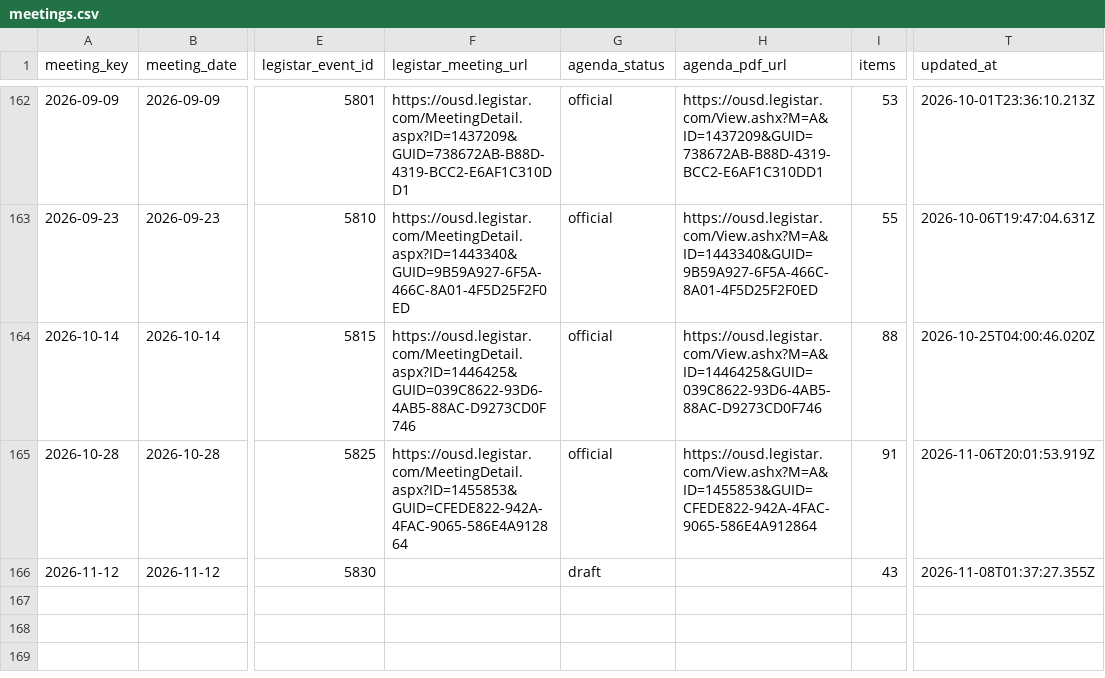
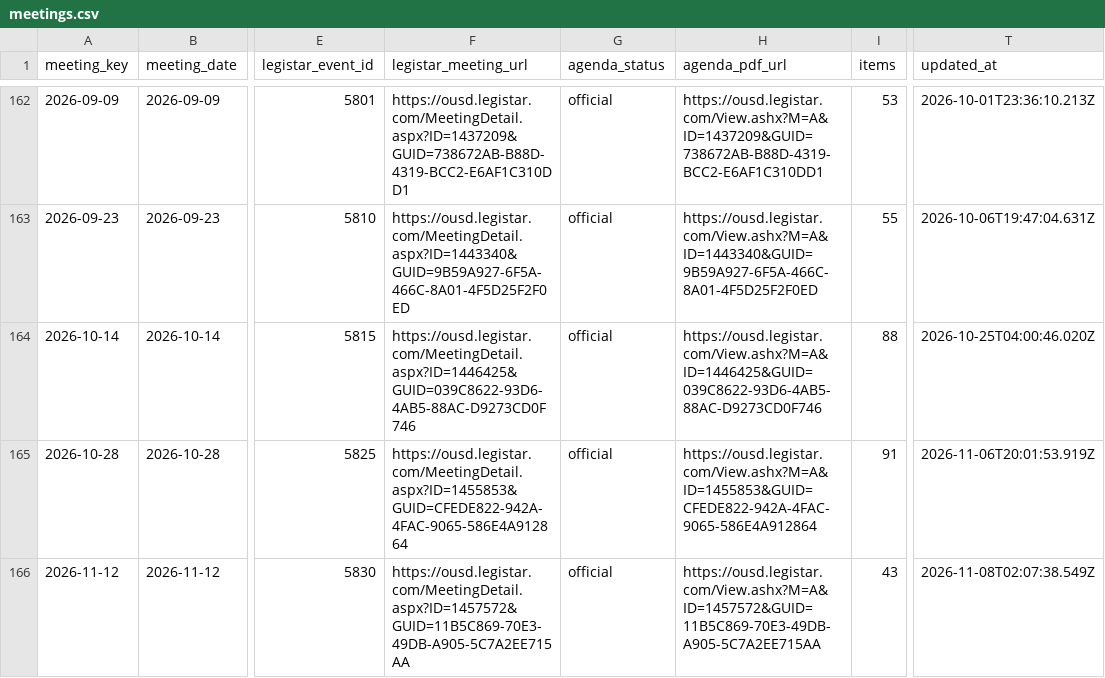
Before and after one commit to oakvs/ousd-consent-data, a CSV file: data/exports/meetings.csv, drawn as a sheet; only a part is shown, gaps mark what is left out; the diff names each change by its address in the sheet, - before the commit and + after, or states it on an @@ line.

```diff
--- a/data/exports/meetings.csv
+++ b/data/exports/meetings.csv
-F166 (legistar_meeting_url): (empty)
+F166 (legistar_meeting_url): https://ousd.legistar.com/MeetingDetail.aspx?ID=1457572&GUID=11B5C869-70E3-49DB-A905-5C7A2EE715AA
-G166 (agenda_status): draft
+G166 (agenda_status): official
-H166 (agenda_pdf_url): (empty)
+H166 (agenda_pdf_url): https://ousd.legistar.com/View.ashx?M=A&ID=1457572&GUID=11B5C869-70E3-49DB-A905-5C7A2EE715AA
-T166 (updated_at): 2026-11-08T01:37:27.355Z
+T166 (updated_at): 2026-11-08T02:07:38.549Z
```
Also changed, not shown: data/exports/meetings/2026-11-12.csv, 9 other files.
